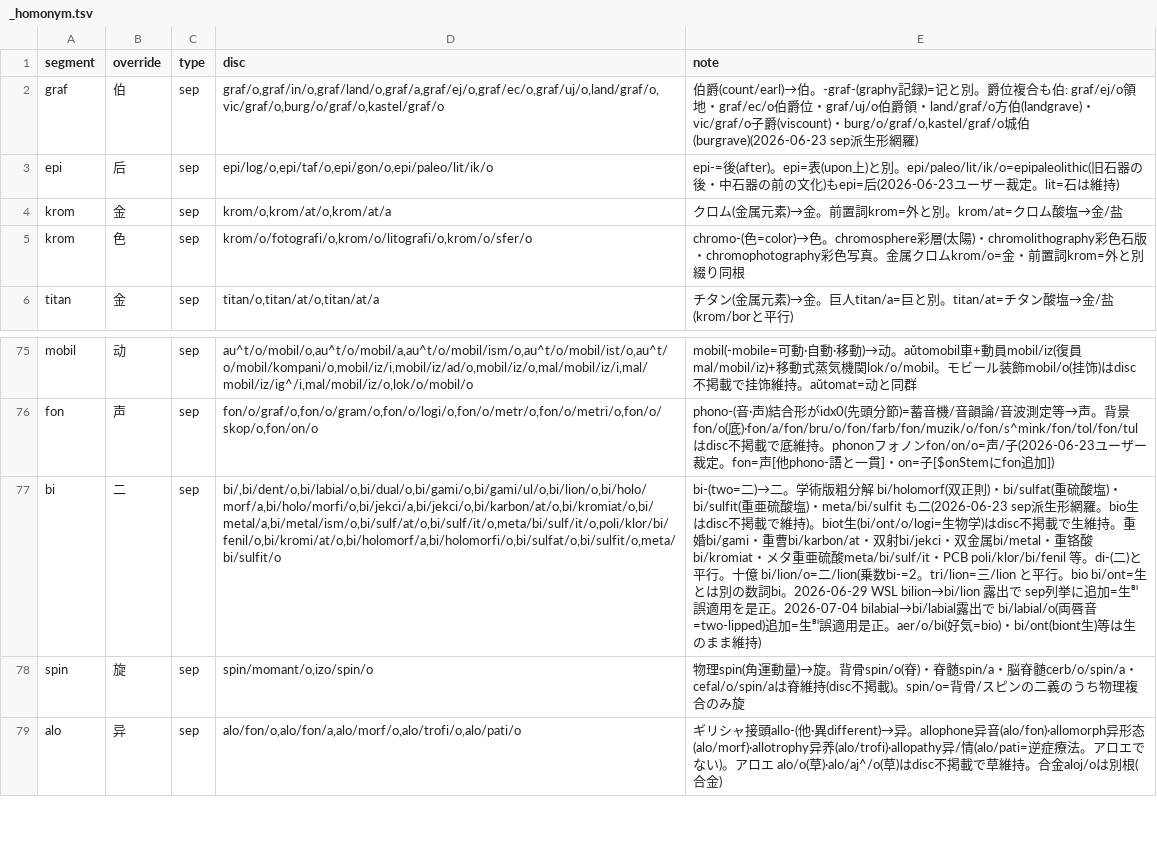
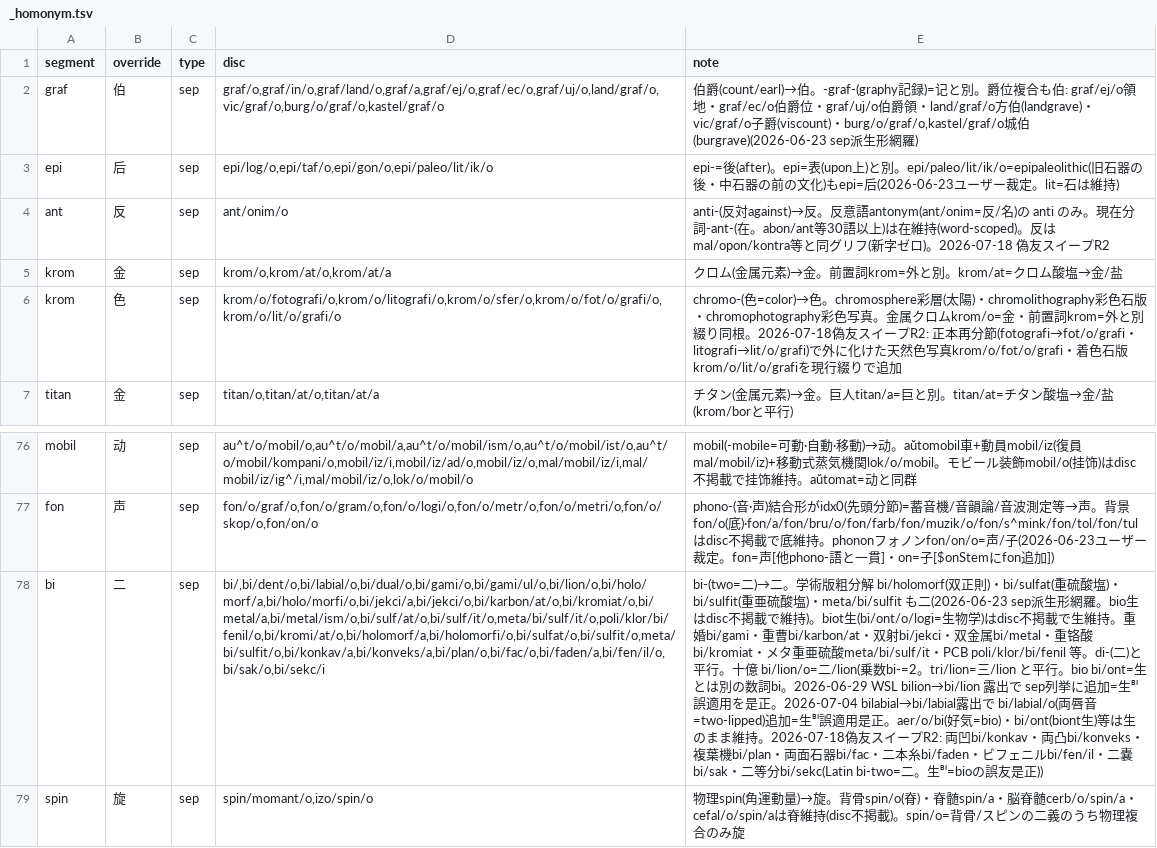
Before and after one commit to Takatakatake/kanji_assign, a TSV file: _homonym.tsv, drawn as a sheet; only a part is shown, gaps mark what is left out; the shorter side is filled out with more unchanged rows; addresses are those after the commit; the diff names each change by its address in the sheet, - before the commit and + after, or states it on an @@ line.

```diff
--- a/_homonym.tsv
+++ b/_homonym.tsv
+row 4: ant | 反 | sep | ant/onim/o | anti-(反対against)→反。反意語antonym(ant/onim=反/名)の anti のみ。現在分詞-ant-(在。abon/ant等30語以上)は在維持(word-scoped)。反はmal/opon/kontra等と同グリフ(新字ゼロ)。2026-07-18 偽友スイープR2
-D6 (disc): krom/o/fotografi/o,krom/o/litografi/o,krom/o/sfer/o
+D6 (disc): krom/o/fotografi/o,krom/o/litografi/o,krom/o/sfer/o,krom/o/fot/o/grafi/o,krom/o/lit/o/grafi/o
-E6 (note): …同根
+E6 (note): …同根。2026-07-18偽友スイープR2: 正本再分節(fotografi→fot/o/grafi・litografi→lit/o/grafi)で外に化けた天然色写真krom/o/fot/o/grafi・着色石版krom/o/lit/o/grafiを現行綴りで追加
-D78 (disc): bi/,bi/dent/o,bi/labial/o,bi/dual/o,bi/gami/o,bi/gami/ul/o,bi/lion/o,bi/holo/morf/a,bi/holo/morfi/o,bi/jekci/a,bi/jekci/o,bi/karbon/at/o,bi/kromiat/o,bi/metal/a,bi/metal/ism/o,bi/sulf/at/o,bi/sulf/it/o,meta/bi/sulf/it/o,poli/klor/bi/fenil/o,bi/kromi/at/o,bi/holomorf/a,bi/holomorfi/o,bi/sulfat/o,bi/sulfit/o,meta/bi/sulfit/o
+D78 (disc): bi/,bi/dent/o,bi/labial/o,bi/dual/o,bi/gami/o,bi/gami/ul/o,bi/lion/o,bi/holo/morf/a,bi/holo/morfi/o,bi/jekci/a,bi/jekci/o,bi/karbon/at/o,bi/kromiat/o,bi/metal/a,bi/metal/ism/o,bi/sulf/at/o,bi/sulf/it/o,meta/bi/sulf/it/o,poli/klor/bi/fenil/o,bi/kromi/at/o,bi/holomorf/a,bi/holomorfi/o,bi/sulfat/o,bi/sulfit/o,meta/bi/sulfit/o,bi/konkav/a,bi/konveks/a,bi/plan/o,bi/fac/o,bi/faden/a,bi/fen/il/o,bi/sak/o,bi/sekc/i
-E78 (note): …維持)
+E78 (note): …維持。2026-07-18偽友スイープR2: 両凹bi/konkav・両凸bi/konveks・複葉機bi/plan・両面石器bi/fac・二本糸bi/faden・ビフェニルbi/fen/il・二嚢bi/sak・二等分bi/sekc(Latin bi-two=二。生ᴮᴵ=bioの誤友是正))
```
Also changed, not shown: _gas_identifier_out.csv, _homonym_disp.tsv, 6 other files.
